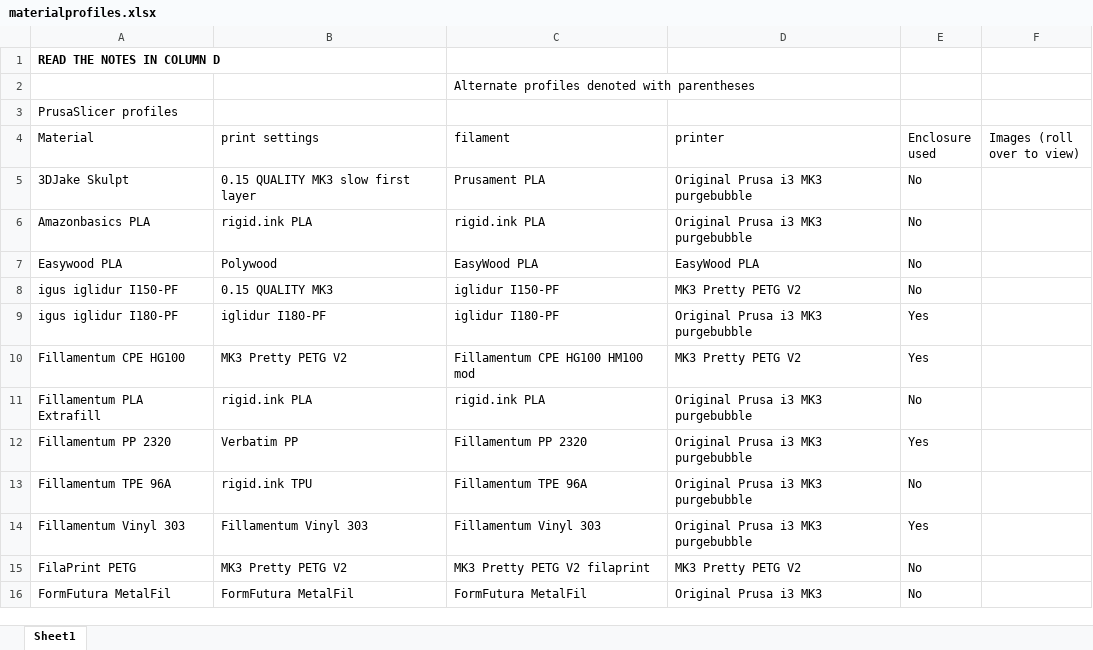
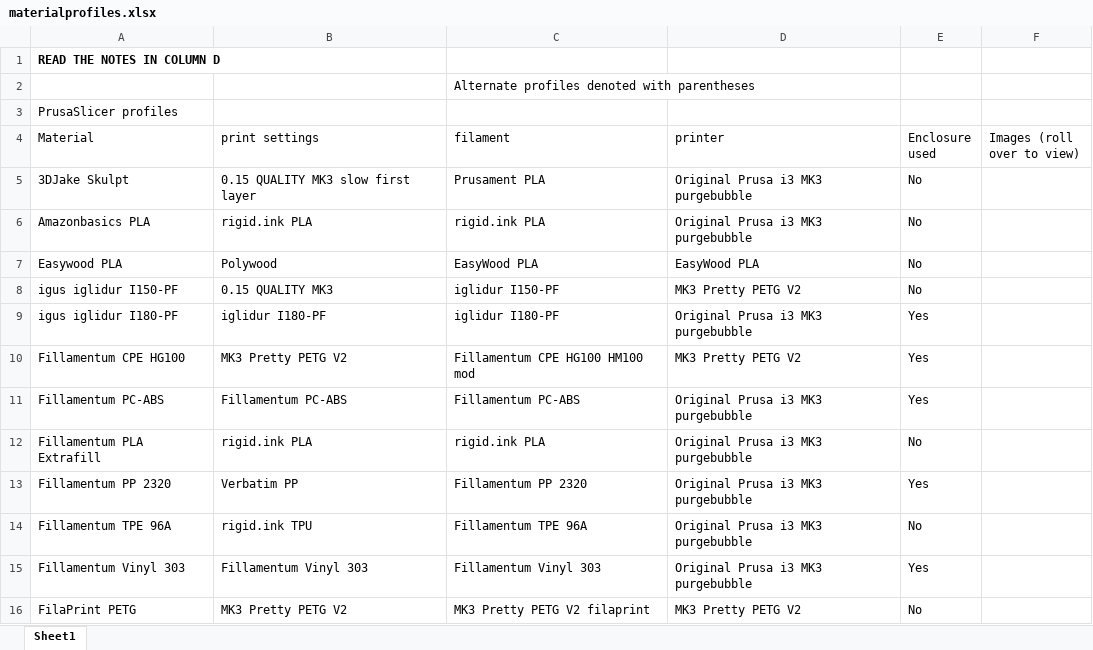
Before and after one commit to darraghbr/Prusa-MK3-Material-Profiles, an Excel workbook: materialprofiles.xlsx, sheet Sheet1, drawn as a sheet; only a part is shown; the shorter side is filled out with more unchanged rows; values as stored, in another font and other column widths than the file's, no borders; charts and pictures not drawn; the diff names each change by its address in the sheet, - before the commit and + after, or states it on an @@ line.

Commit message:
Update materialprofiles.xlsx
Added Fillamentum PC-ABS information.

```diff
--- a/materialprofiles.xlsx (sheet Sheet1)
+++ b/materialprofiles.xlsx (sheet Sheet1)
+row 11: Fillamentum PC-ABS | Fillamentum PC-ABS | Fillamentum PC-ABS | Original Prusa i3 MK3 purgebubble | Yes
```
